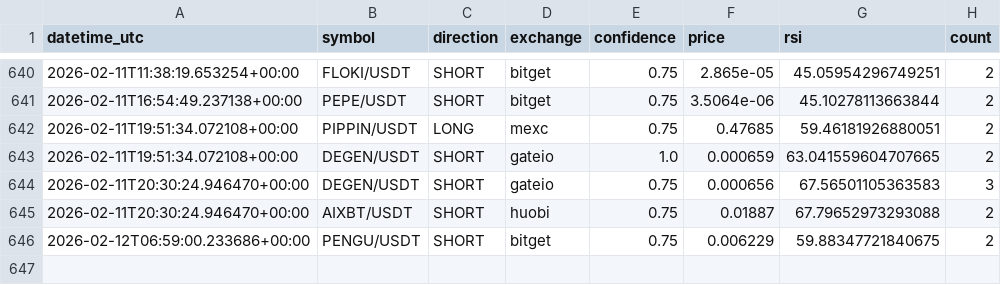
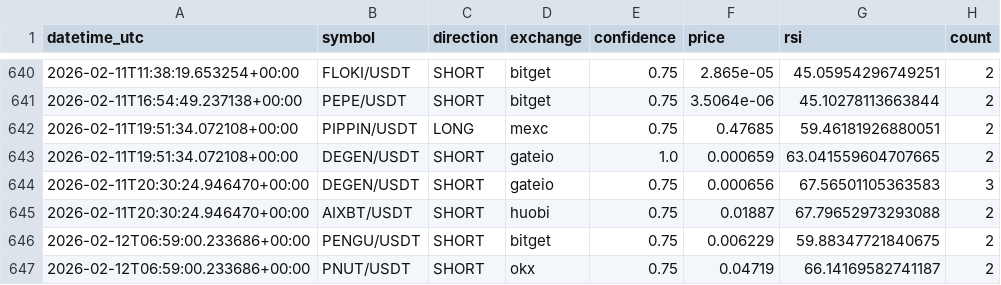
Before and after one commit to anilrajtiwari/Oct1, a CSV file: confirmed_signals_log.csv, drawn as a sheet; only a part is shown, gaps mark what is left out.

Commit message:
Add confirmed signal: PNUT/USDT SHORT

```diff
--- a/confirmed_signals_log.csv
+++ b/confirmed_signals_log.csv
@@ -646 +646,2 @@ datetime_utc,symbol,direction,exchange,confidence,price,rsi,count
 2026-02-12T06:59:00.233686+00:00,PENGU/USDT,SHORT,bitget,0.75,0.006229,59.88347721840675,2
+2026-02-12T06:59:00.233686+00:00,PNUT/USDT,SHORT,okx,0.75,0.04719,66.14169582741187,2
```
